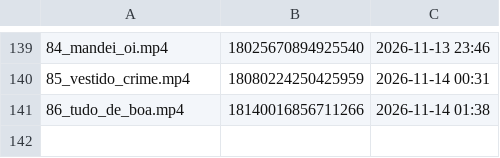
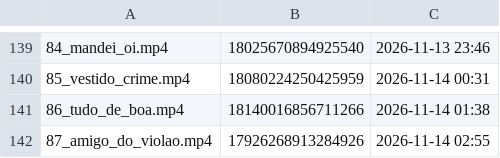
Before and after one commit to brindoapp/reels-teste, a TSV file: contas/leeleo/feitos.tsv, drawn as a sheet; only a part is shown, gaps mark what is left out; the diff names each change by its address in the sheet, - before the commit and + after, or states it on an @@ line.

Commit message:
postado 2026-11-14_0255

```diff
--- a/contas/leeleo/feitos.tsv
+++ b/contas/leeleo/feitos.tsv
+row 142: 87_amigo_do_violao.mp4 | 17926268913284926 | 2026-11-14 02:55
```
